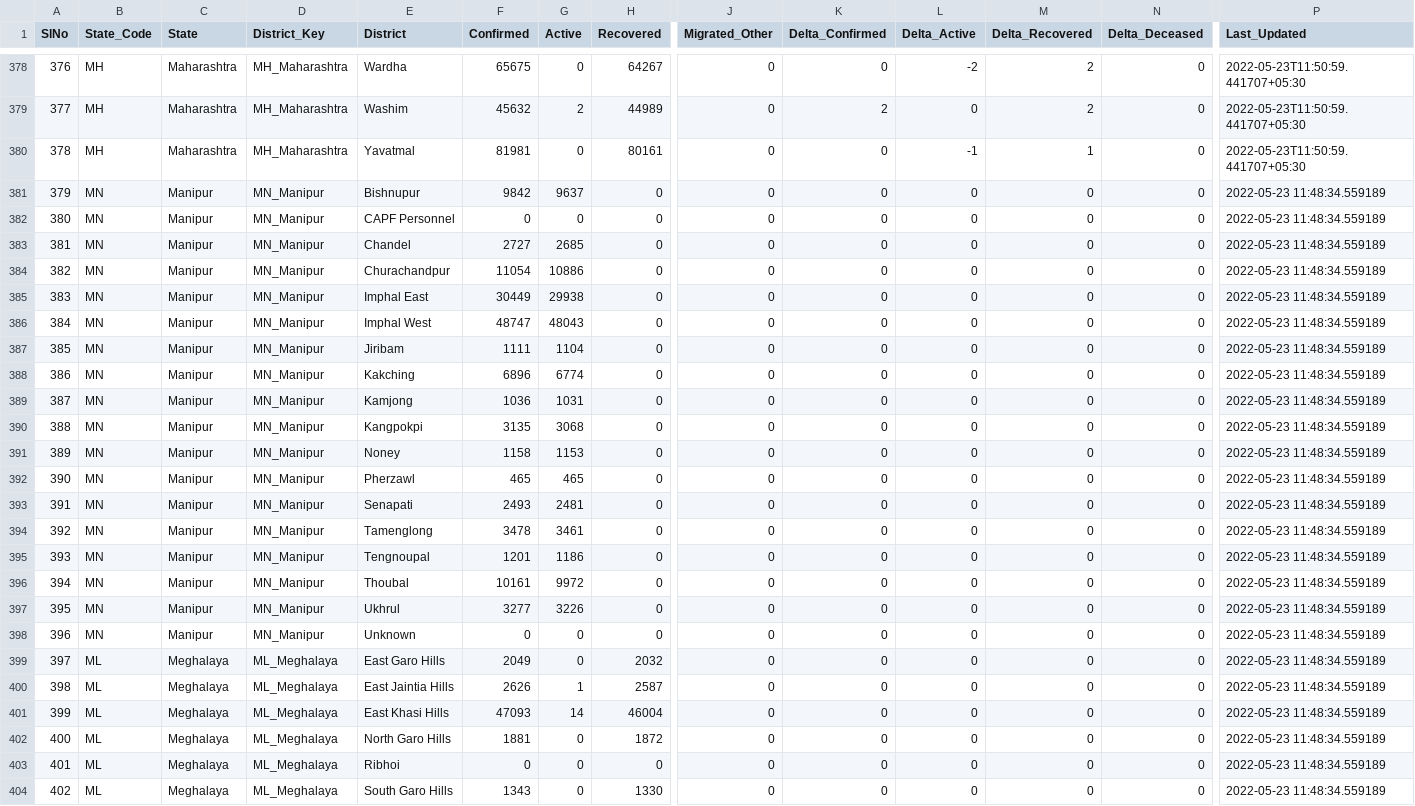
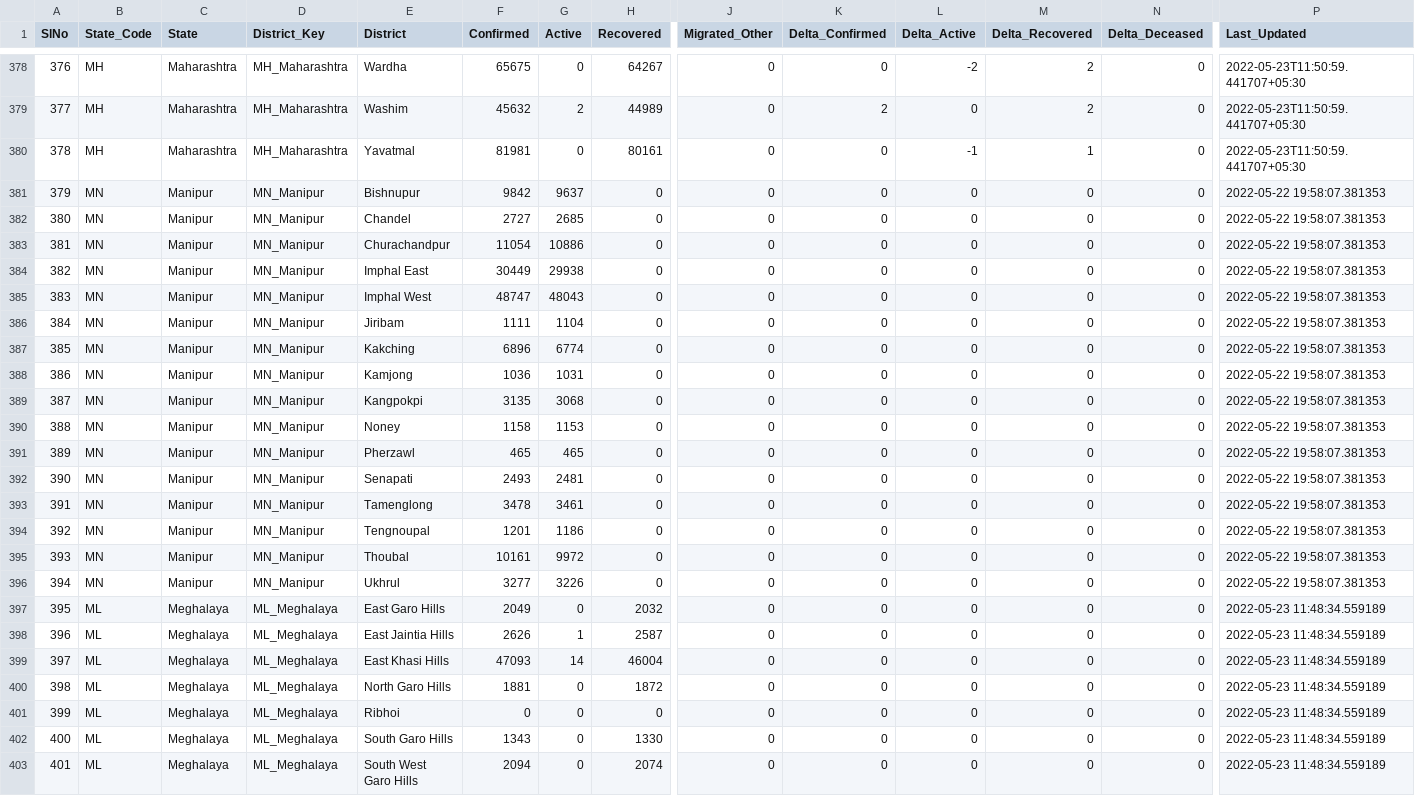
Before and after one commit to incovid19/data, a CSV file: csv/latest/district_wise.csv, drawn as a sheet; only a part is shown, gaps mark what is left out; the shorter side is filled out with more unchanged rows; removed rows and columns are numbered as before the commit, all else as after; rows hold the shown columns only; the diff names each change by its address in the sheet, - before the commit and + after, or states it on an @@ line.

```diff
--- a/csv/latest/district_wise.csv
+++ b/csv/latest/district_wise.csv
-P381 (Last_Updated): 2022-05-23 11:48:34.559189
+P381 (Last_Updated): 2022-05-22 19:58:07.381353
-row 382: 380 | MN | Manipur | MN_Manipur | CAPF Personnel | 0 | 0 | 0 | 0 | 0 | 0 | 0 | 0 | 2022-05-23 11:48:34.559189
@@ column A (SlNo) renumbered from row 382 down @@
-P382:P396 (Last_Updated): 2022-05-23 11:48:34.559189
+P382:P396 (Last_Updated): 2022-05-22 19:58:07.381353
-row 398: 396 | MN | Manipur | MN_Manipur | Unknown | 0 | 0 | 0 | 0 | 0 | 0 | 0 | 0 | 2022-05-23 11:48:34.559189
```
Also changed, not shown: csv/latest/state_wise.csv, csv/latest/state_wise_daily.csv, 5 other files.
